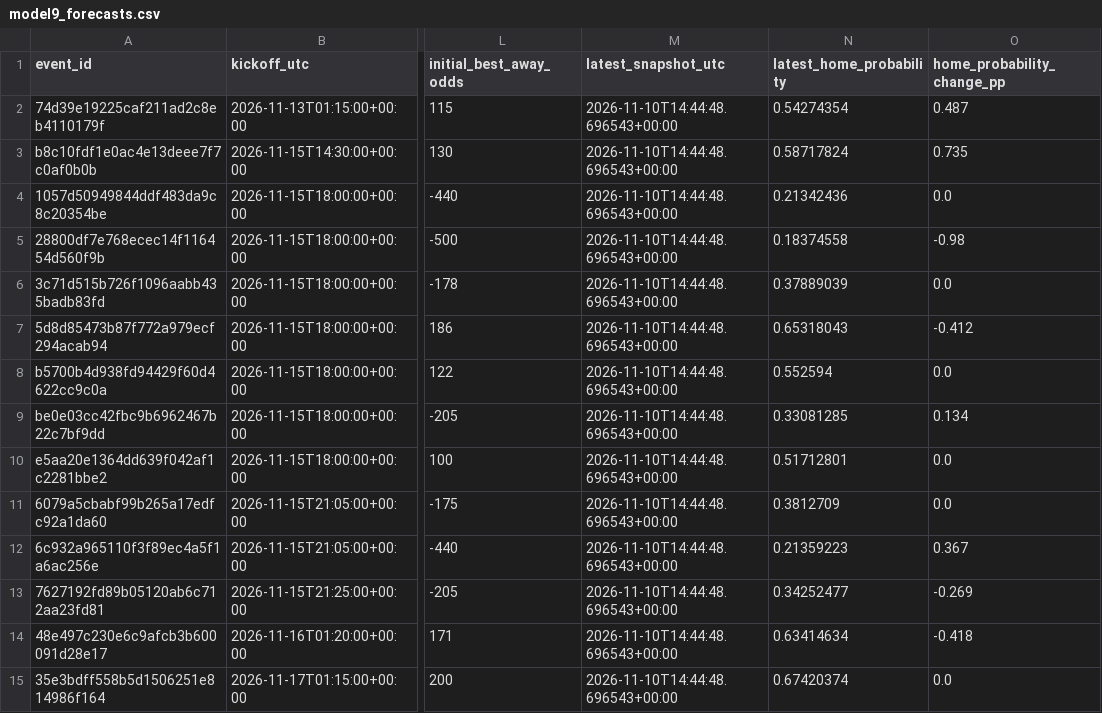
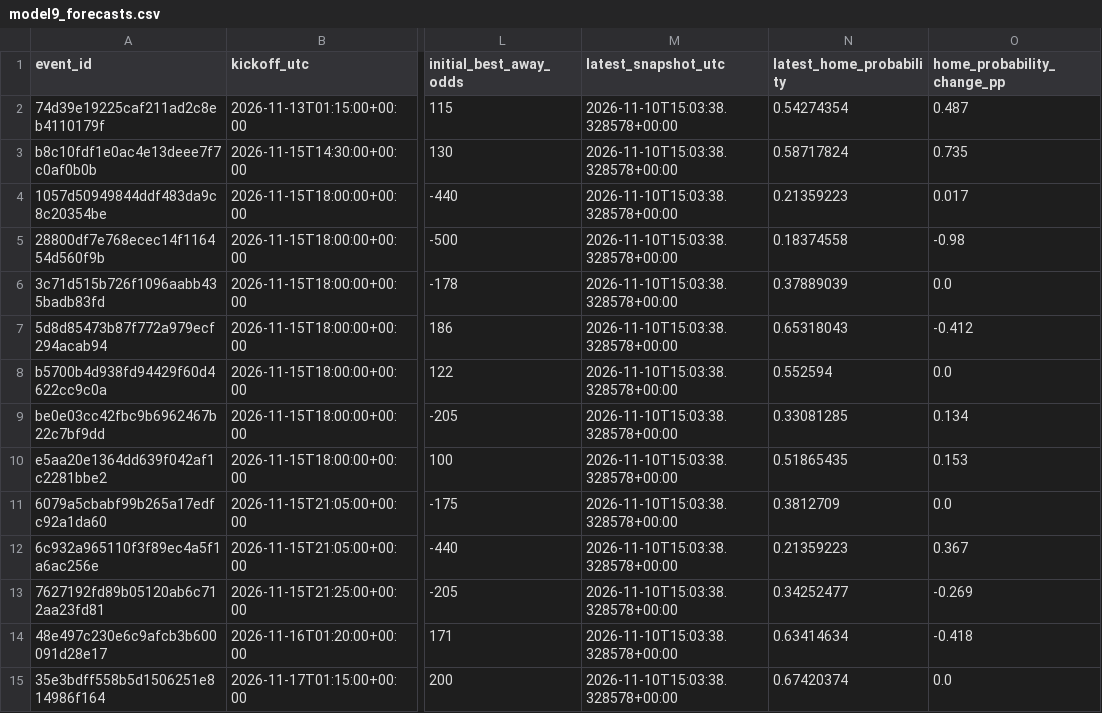
Before and after one commit to tylerbasile-bot/nfl-betting-model, a CSV file: reports/model9_forecasts.csv, drawn as a sheet; only a part is shown, gaps mark what is left out; the diff names each change by its address in the sheet, - before the commit and + after, or states it on an @@ line.

```diff
--- a/reports/model9_forecasts.csv
+++ b/reports/model9_forecasts.csv
-M2:M15 (latest_snapshot_utc): 2026-11-10T14:44:48.696543+00:00
+M2:M15 (latest_snapshot_utc): 2026-11-10T15:03:38.328578+00:00
-N4 (latest_home_probability): 0.21342436
+N4 (latest_home_probability): 0.21359223
-O4 (home_probability_change_pp): 0.0
+O4 (home_probability_change_pp): 0.017
-N10 (latest_home_probability): 0.51712801
+N10 (latest_home_probability): 0.51865435
-O10 (home_probability_change_pp): 0.0
+O10 (home_probability_change_pp): 0.153
```
Also changed, not shown: reports/model10_evaluation.csv, 9 other files.
